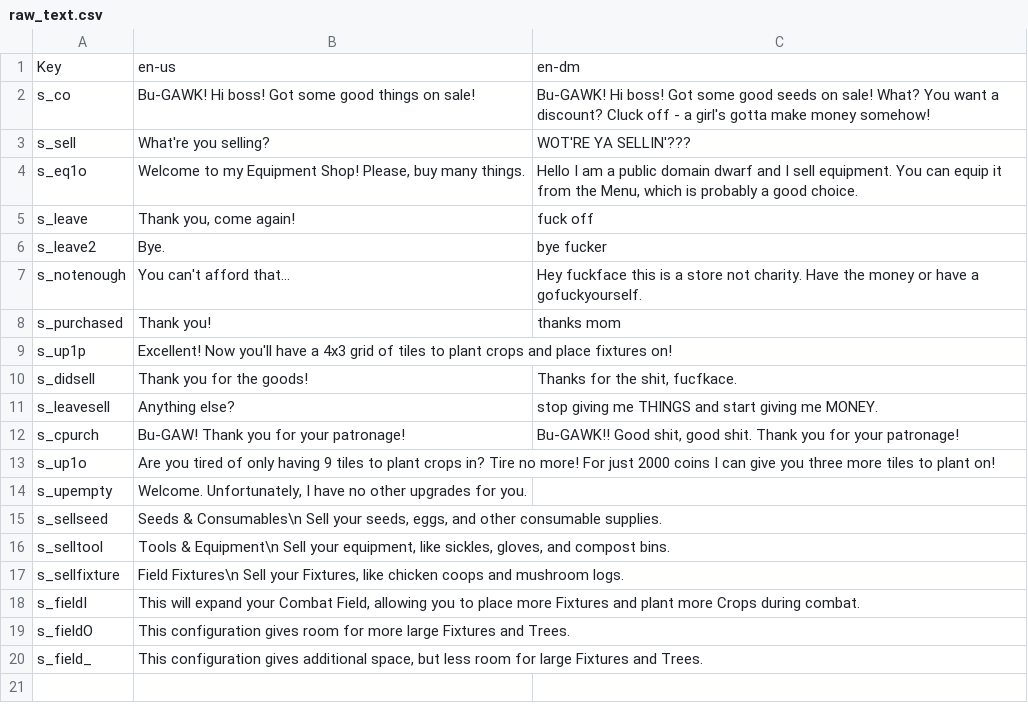
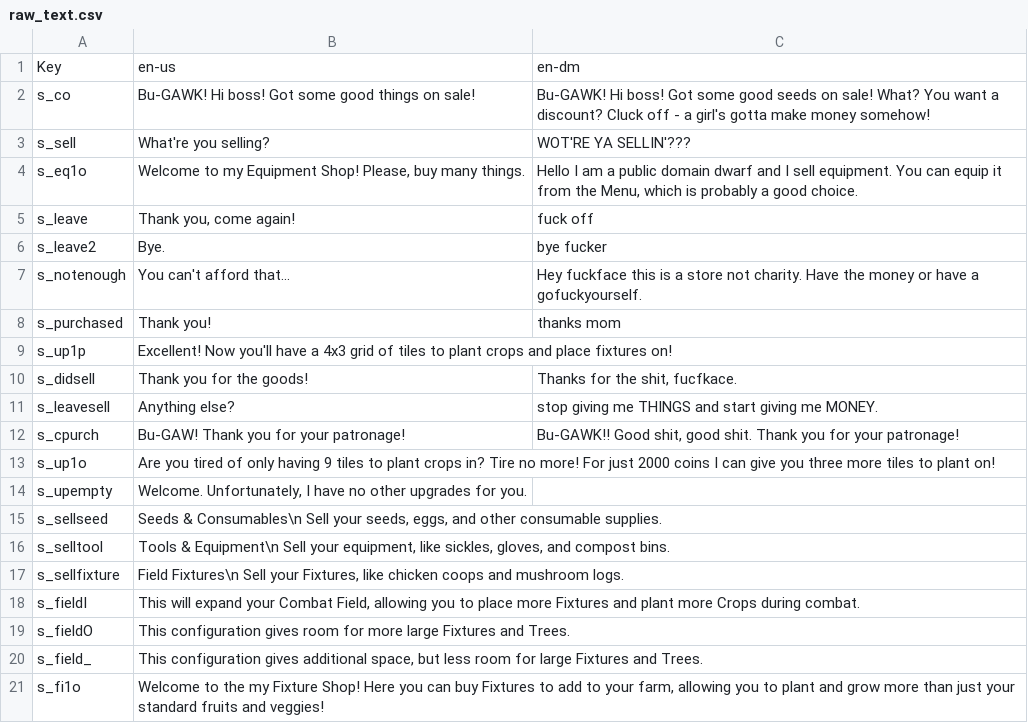
Before and after one commit to HauntedBees/Uprooted2D, a CSV file: raw_text.csv, drawn as a sheet.

```diff
--- a/raw_text.csv
+++ b/raw_text.csv
@@ -20 +20,2 @@
 "s_field_","This configuration gives additional space, but less room for large Fixtures and Trees. ",
+"s_fi1o","Welcome to the my Fixture Shop! Here you can buy Fixtures to add to your farm, allowing you to plant and grow more than just your standard fruits and veggies!",
```
Also changed, not shown: 7 other files.
